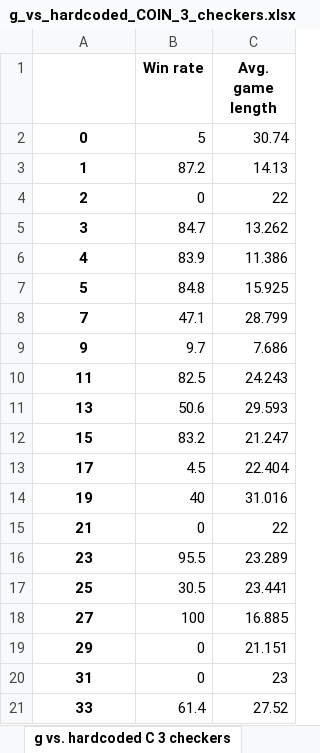
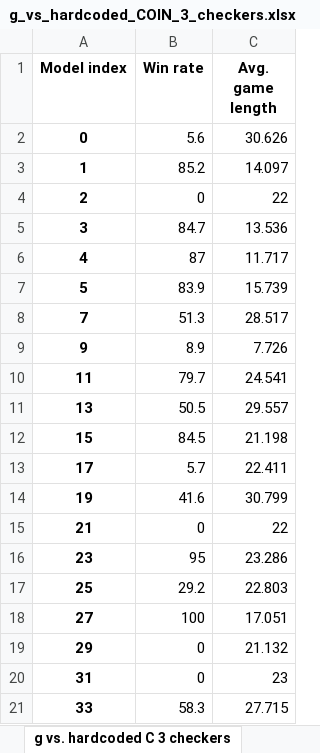
Before and after one commit to Kraakan/GuerrillaCheckersAI, an Excel workbook: data/g_vs_hardcoded_COIN_3_checkers.xlsx, sheet g vs. hardcoded C 3 checkers, drawn as a sheet; only a part is shown; values as stored, in another font and other column widths than the file's, no borders; the diff covers the shown part only; the diff names each change by its address in the sheet, - before the commit and + after, or states it on an @@ line.

```diff
--- a/data/g_vs_hardcoded_COIN_3_checkers.xlsx (sheet g vs. hardcoded C 3 checkers)
+++ b/data/g_vs_hardcoded_COIN_3_checkers.xlsx (sheet g vs. hardcoded C 3 checkers)
-A1: (empty)
+A1: Model index
-B2 (Win rate): 5
+B2 (Win rate): 5.6
-C2 (Avg. game length): 30.74
+C2 (Avg. game length): 30.626
-B3 (Win rate): 87.2
+B3 (Win rate): 85.2
-C3 (Avg. game length): 14.13
+C3 (Avg. game length): 14.097
-C5 (Avg. game length): 13.262
+C5 (Avg. game length): 13.536
-B6 (Win rate): 83.9
+B6 (Win rate): 87
-C6 (Avg. game length): 11.386
+C6 (Avg. game length): 11.717
-B7 (Win rate): 84.8
+B7 (Win rate): 83.9
-C7 (Avg. game length): 15.925
+C7 (Avg. game length): 15.739
-B8 (Win rate): 47.1
+B8 (Win rate): 51.3
-C8 (Avg. game length): 28.799
+C8 (Avg. game length): 28.517
-B9 (Win rate): 9.7
+B9 (Win rate): 8.9
-C9 (Avg. game length): 7.686
+C9 (Avg. game length): 7.726
-B10 (Win rate): 82.5
+B10 (Win rate): 79.7
-C10 (Avg. game length): 24.243
+C10 (Avg. game length): 24.541
-B11 (Win rate): 50.6
+B11 (Win rate): 50.5
-C11 (Avg. game length): 29.593
+C11 (Avg. game length): 29.557
-B12 (Win rate): 83.2
+B12 (Win rate): 84.5
-C12 (Avg. game length): 21.247
+C12 (Avg. game length): 21.198
-B13 (Win rate): 4.5
+B13 (Win rate): 5.7
-C13 (Avg. game length): 22.404
+C13 (Avg. game length): 22.411
-B14 (Win rate): 40
+B14 (Win rate): 41.6
-C14 (Avg. game length): 31.016
+C14 (Avg. game length): 30.799
-B16 (Win rate): 95.5
+B16 (Win rate): 95
-C16 (Avg. game length): 23.289
+C16 (Avg. game length): 23.286
-B17 (Win rate): 30.5
+B17 (Win rate): 29.2
-C17 (Avg. game length): 23.441
+C17 (Avg. game length): 22.803
-C18 (Avg. game length): 16.885
+C18 (Avg. game length): 17.051
-C19 (Avg. game length): 21.151
+C19 (Avg. game length): 21.132
-B21 (Win rate): 61.4
+B21 (Win rate): 58.3
-C21 (Avg. game length): 27.52
+C21 (Avg. game length): 27.715
```
Also changed, not shown: 10 added rows and 37 edited cells elsewhere in this sheet, data/g_vs_hardcoded_COIN_1_checkers.xlsx, data/g_vs_hardcoded_COIN_2_checkers.xlsx, 15 other files.
